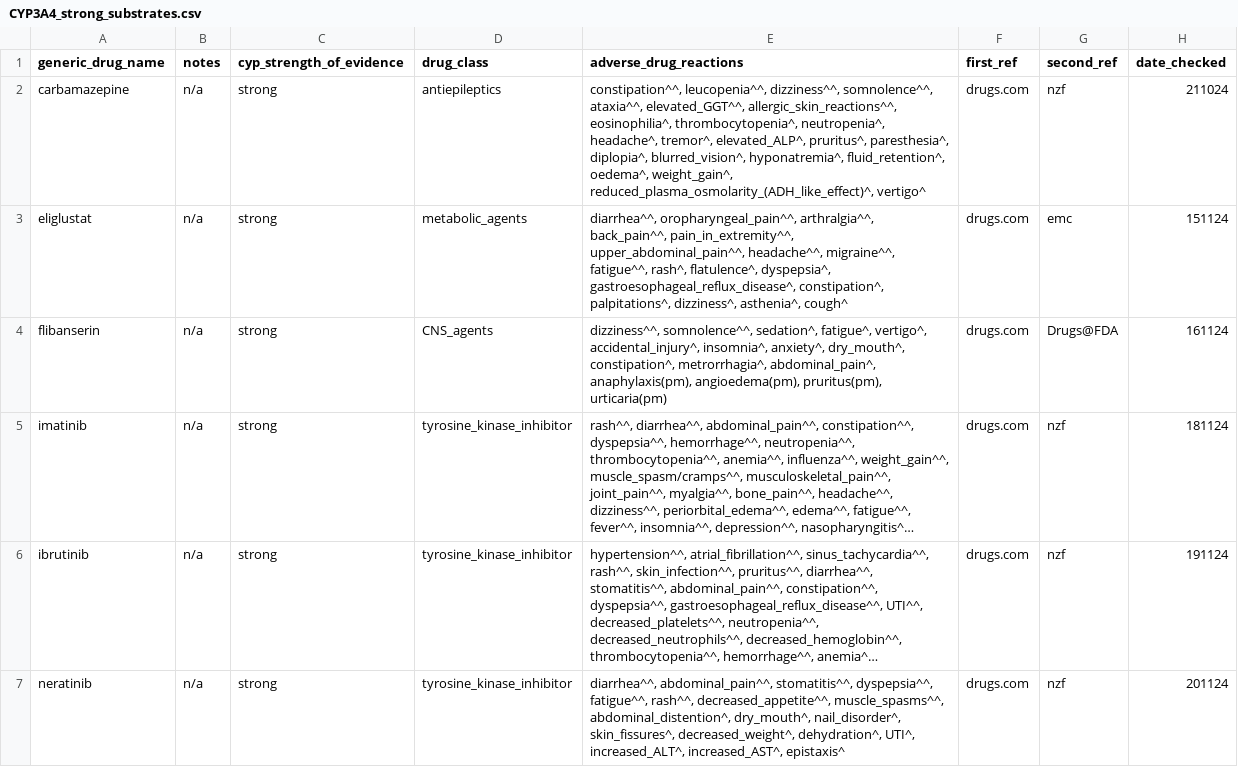
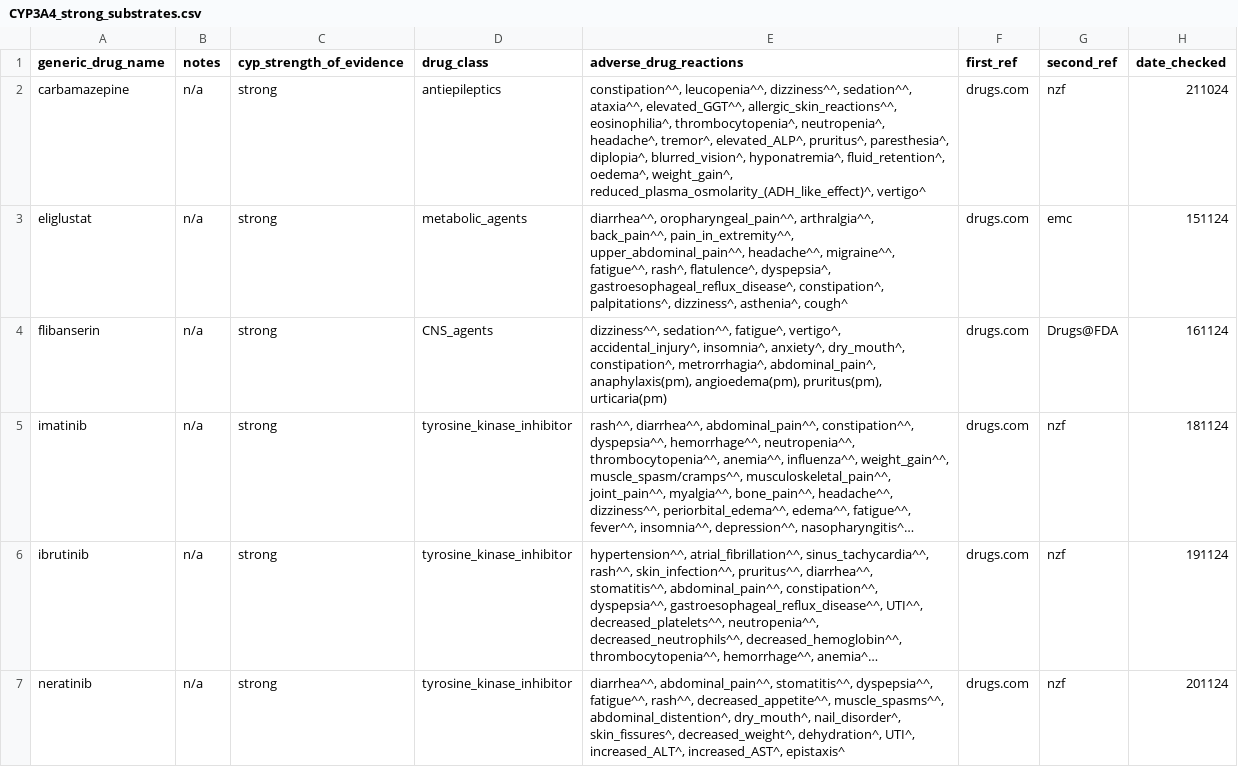
Before and after one commit to jhylin/Adverse_drug_reactions, a CSV file: Data/CYP3A4_strong_substrates.csv, drawn as a sheet; only a part is shown; long unchanged cells end in …; the diff covers the shown part only; the diff names each change by its address in the sheet, - before the commit and + after, or states it on an @@ line.

```diff
--- a/Data/CYP3A4_strong_substrates.csv
+++ b/Data/CYP3A4_strong_substrates.csv
-E2 (adverse_drug_reactions): …leucopenia^^, dizziness^^, somnolence^^, ataxia^^, elevated_GGT^^,…
+E2 (adverse_drug_reactions): …leucopenia^^, dizziness^^, sedation^^, ataxia^^, elevated_GGT^^,…
-E4 (adverse_drug_reactions): dizziness^^, somnolence^^, sedation^, fatigue^, vertigo^,…
+E4 (adverse_drug_reactions): dizziness^^, sedation^^, fatigue^, vertigo^,…
```
Also changed, not shown: 2 edited cells elsewhere in this file, CYP2D6_strong_mod_substrates.csv, Data/CYP3A4_mod_substrates.csv, 3 other files.
